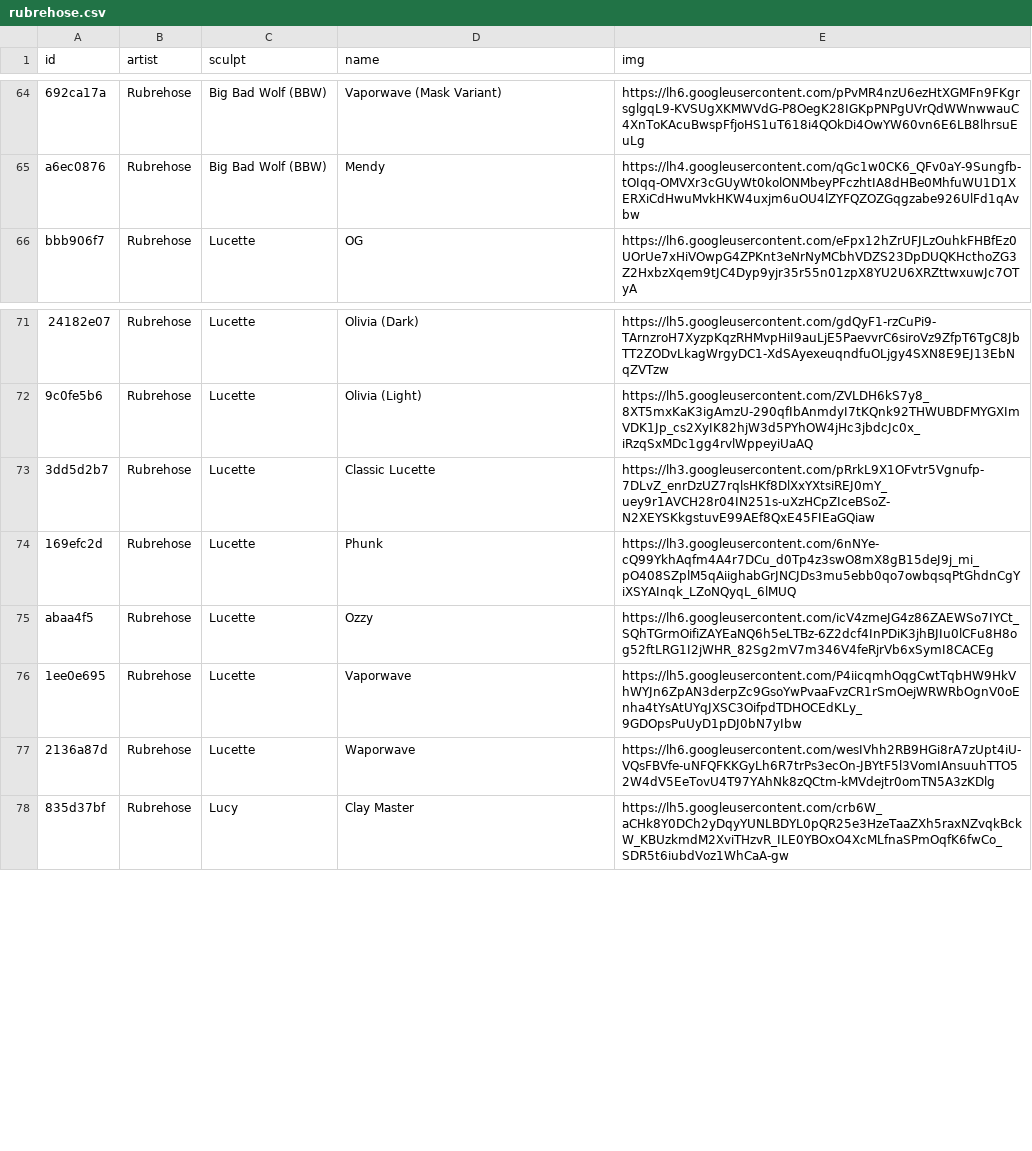
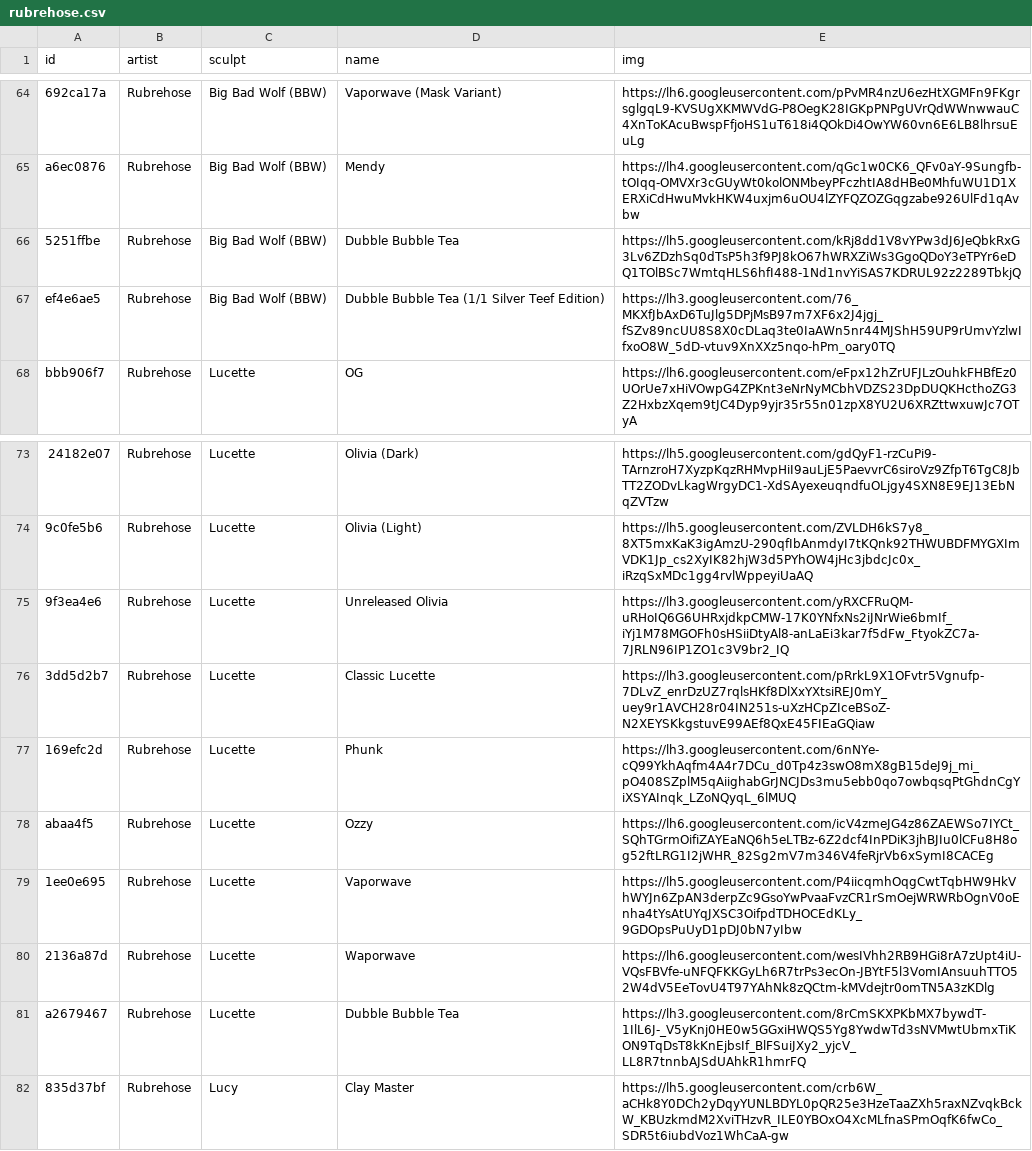
Before and after one commit to keycap-archivist/database, a CSV file: db/rubrehose.csv, drawn as a sheet; only a part is shown, gaps mark what is left out; the diff names each change by its address in the sheet, - before the commit and + after, or states it on an @@ line.

```diff
--- a/db/rubrehose.csv
+++ b/db/rubrehose.csv
+row 66: 5251ffbe | Rubrehose | Big Bad Wolf (BBW) | Dubble Bubble Tea | https://lh5.googleusercontent.com/kRj8dd1V8vYPw3dJ6JeQbkRxG3Lv6ZDzhSq0dTsP5h3f9PJ8kO67hWRXZiWs3GgoQDoY3eTPYr6eDQ1TOlBSc7WmtqHLS6hfI488-1Nd1nvYiSAS7KDRUL92z2289TbkjQ
+row 67: ef4e6ae5 | Rubrehose | Big Bad Wolf (BBW) | Dubble Bubble Tea (1/1 Silver Teef Edition) | https://lh3.googleusercontent.com/76_MKXfJbAxD6TuJlg5DPjMsB97m7XF6x2J4jgj_fSZv89ncUU8S8X0cDLaq3te0IaAWn5nr44MJShH59UP9rUmvYzlwIfxoO8W_5dD-vtuv9XnXXz5nqo-hPm_oary0TQ
+row 75: 9f3ea4e6 | Rubrehose | Lucette | Unreleased Olivia | https://lh3.googleusercontent.com/yRXCFRuQM-uRHoIQ6G6UHRxjdkpCMW-17K0YNfxNs2iJNrWie6bmIf_iYj1M78MGOFh0sHSiiDtyAl8-anLaEi3kar7f5dFw_FtyokZC7a-7JRLN96IP1ZO1c3V9br2_IQ
+row 81: a2679467 | Rubrehose | Lucette | Dubble Bubble Tea | https://lh3.googleusercontent.com/8rCmSKXPKbMX7bywdT-1IlL6J-_V5yKnj0HE0w5GGxiHWQS5Yg8YwdwTd3sNVMwtUbmxTiKON9TqDsT8kKnEjbsIf_BlFSuiJXy2_yjcV_LL8R7tnnbAJSdUAhkR1hmrFQ
```
Also changed, not shown: db/fraktal-kaps.csv, db/just-another-keymaker.csv, 21 other files.
